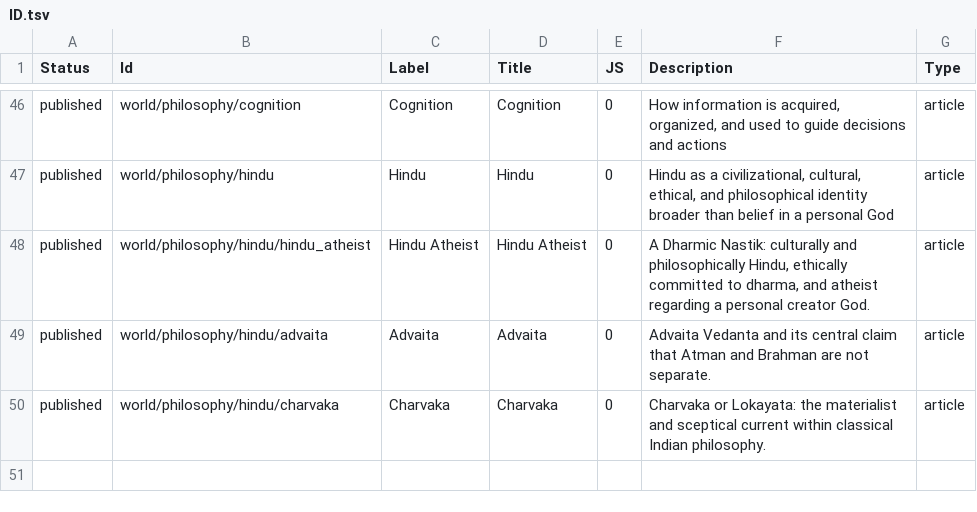
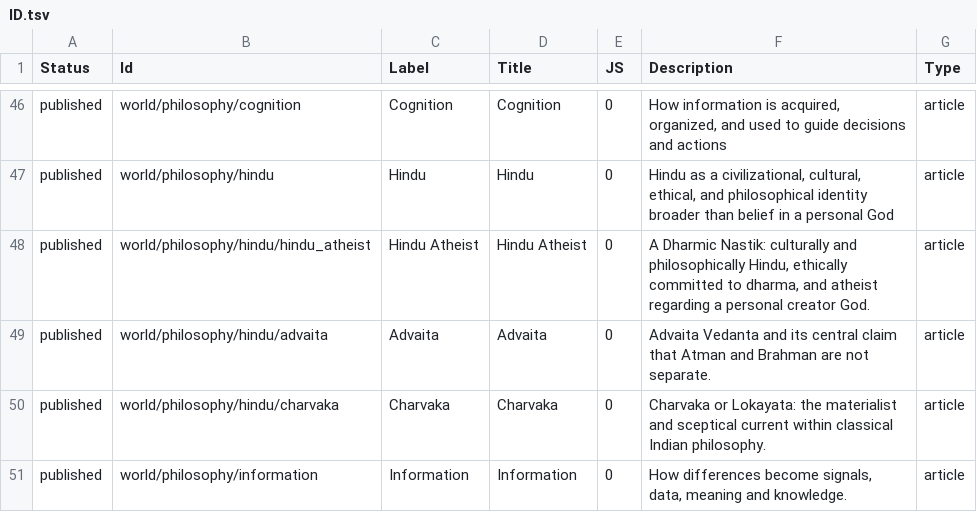
Before and after one commit to ujnotes/web-site, a TSV file: Config/ID.tsv, drawn as a sheet; only a part is shown, gaps mark what is left out; the diff names each change by its address in the sheet, - before the commit and + after, or states it on an @@ line.

```diff
--- a/Config/ID.tsv
+++ b/Config/ID.tsv
+row 51: published | world/philosophy/information | Information | Information | 0 | How differences become signals, data, meaning and knowledge. | article
```
Also changed, not shown: Config/Translations.tsv, 2 other files.
